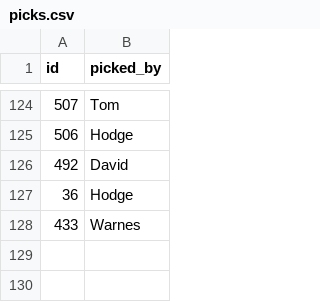
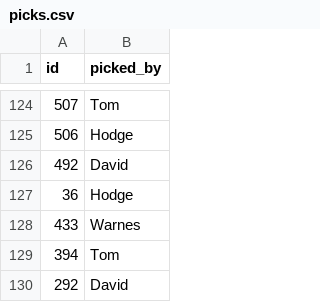
Before and after one commit to tpadams/FantasyScores, a CSV file: www/picks.csv, drawn as a sheet; only a part is shown, gaps mark what is left out.

```diff
--- a/www/picks.csv
+++ b/www/picks.csv
@@ -128 +128,3 @@ id,picked_by
 433,Warnes
+394,Tom
+292,David
```
Also changed, not shown: 1 other file.
